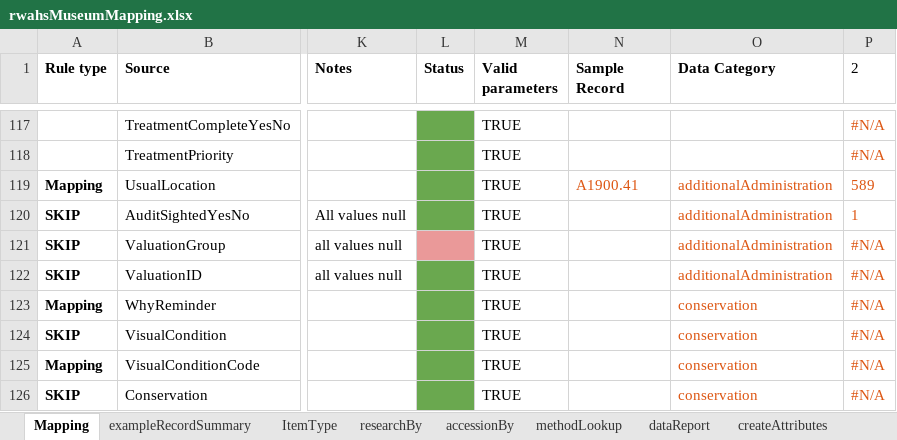
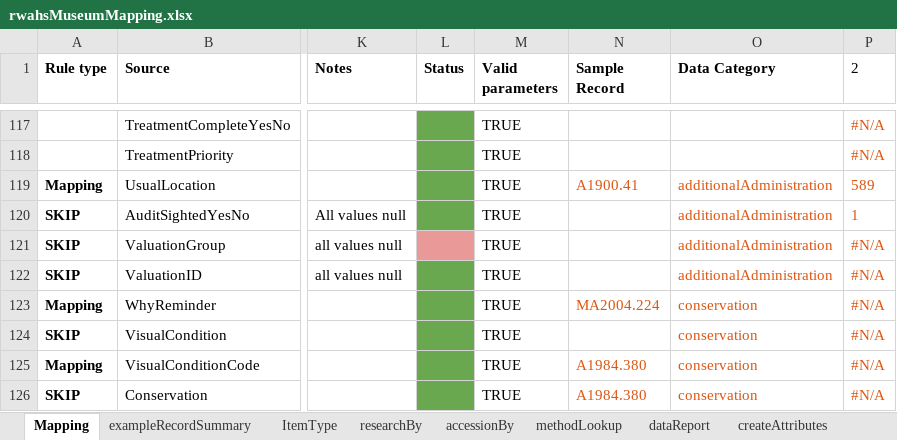
Before and after one commit to rwahs/import-scripts, an Excel workbook: museum/rwahsMuseumMapping.xlsx, sheet Mapping, drawn as a sheet; only a part is shown, gaps mark what is left out; values as stored, in another font and other column widths than the file's, no borders; charts and pictures and conditional formats not drawn; the diff covers the shown part only; the diff names each change by its address in the sheet, - before the commit and + after, or states it on an @@ line.

Commit message:
Remove additional donor information from object import
* Sample data for donor import
* Update sample records for `adminDonor` as this no longer includes donor information
* Fix quoting for called function importData
* Update to donor and museum import mapping

```diff
--- a/museum/rwahsMuseumMapping.xlsx (sheet Mapping)
+++ b/museum/rwahsMuseumMapping.xlsx (sheet Mapping)
-N123 (Sample Record): (empty)
+N123 (Sample Record): MA2004.224
-N125:N126 (Sample Record): (empty)
+N125:N126 (Sample Record): A1984.380
```
Also changed, not shown: 10 edited cells elsewhere in this sheet, 14 other files.
